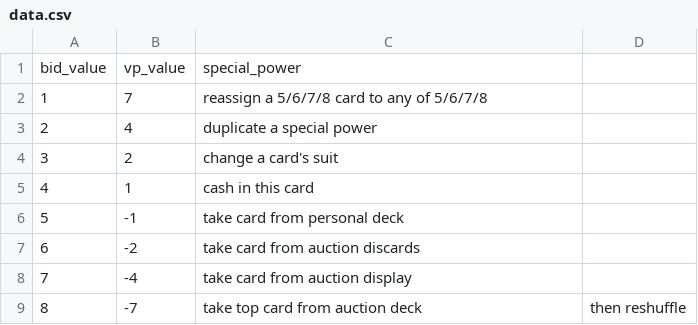
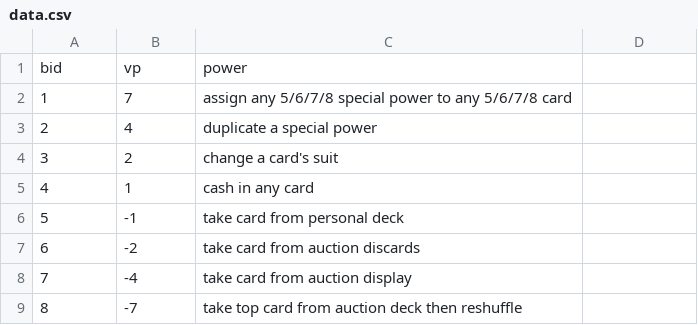
Before and after one commit to zurfarosa/Dutch, a CSV file: data.csv, drawn as a sheet.

```diff
--- a/data.csv
+++ b/data.csv
@@ -1,6 +1,6 @@
-bid_value,vp_value,special_power
-1,7,reassign a 5/6/7/8 card to any of 5/6/7/8
+bid,vp,power
+1,7,assign any 5/6/7/8 special power to any 5/6/7/8 card
 2,4,duplicate a special power
 3,2,change a card's suit
-4,1,cash in this card
+4,1,cash in any card
 5,-1,take card from personal deck
@@ -8,2 +8,2 @@ bid_value,vp_value,special_power
 7,-4,take card from auction display
-8,-7, take top card from auction deck, then reshuffle
+8,-7, take top card from auction deck then reshuffle
```
Also changed, not shown: 2 other files.
